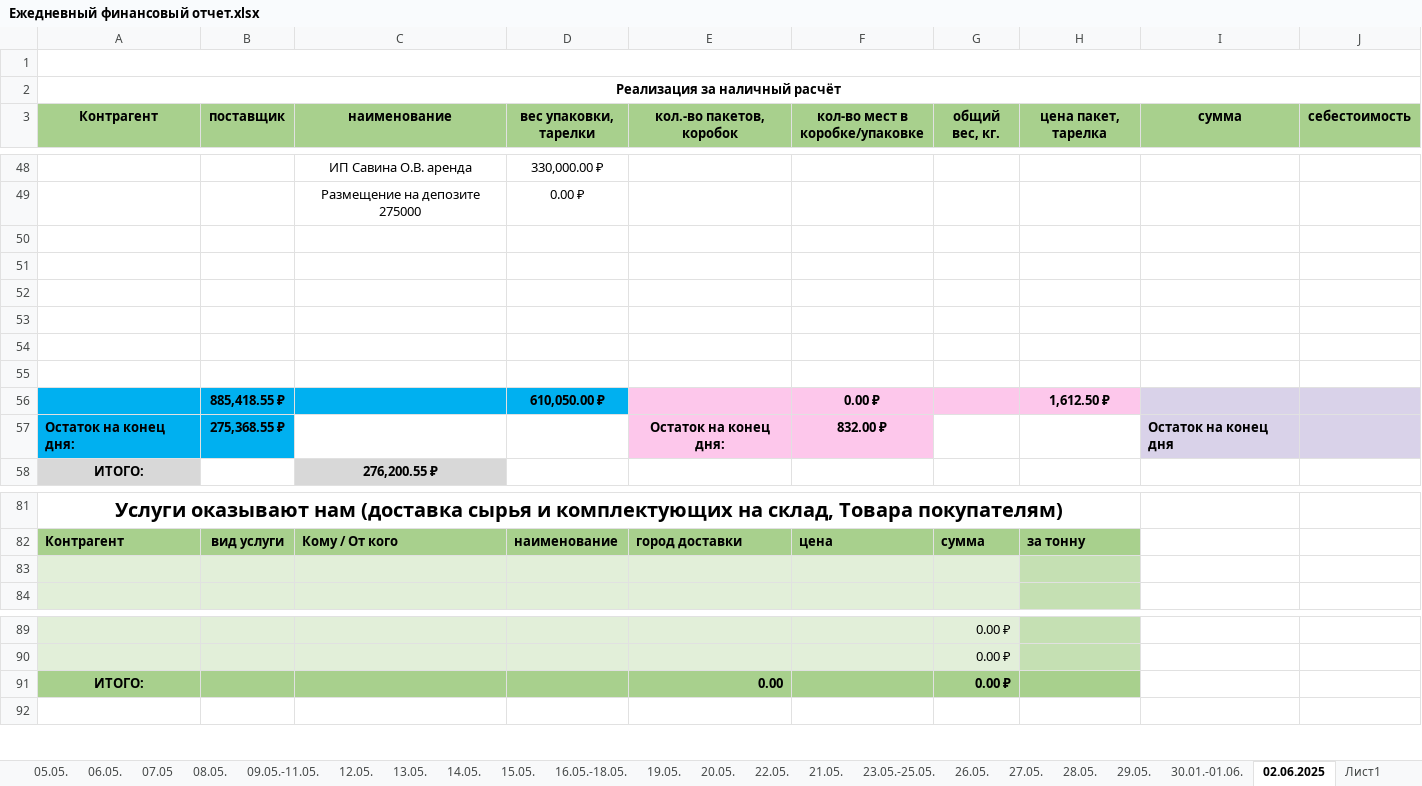
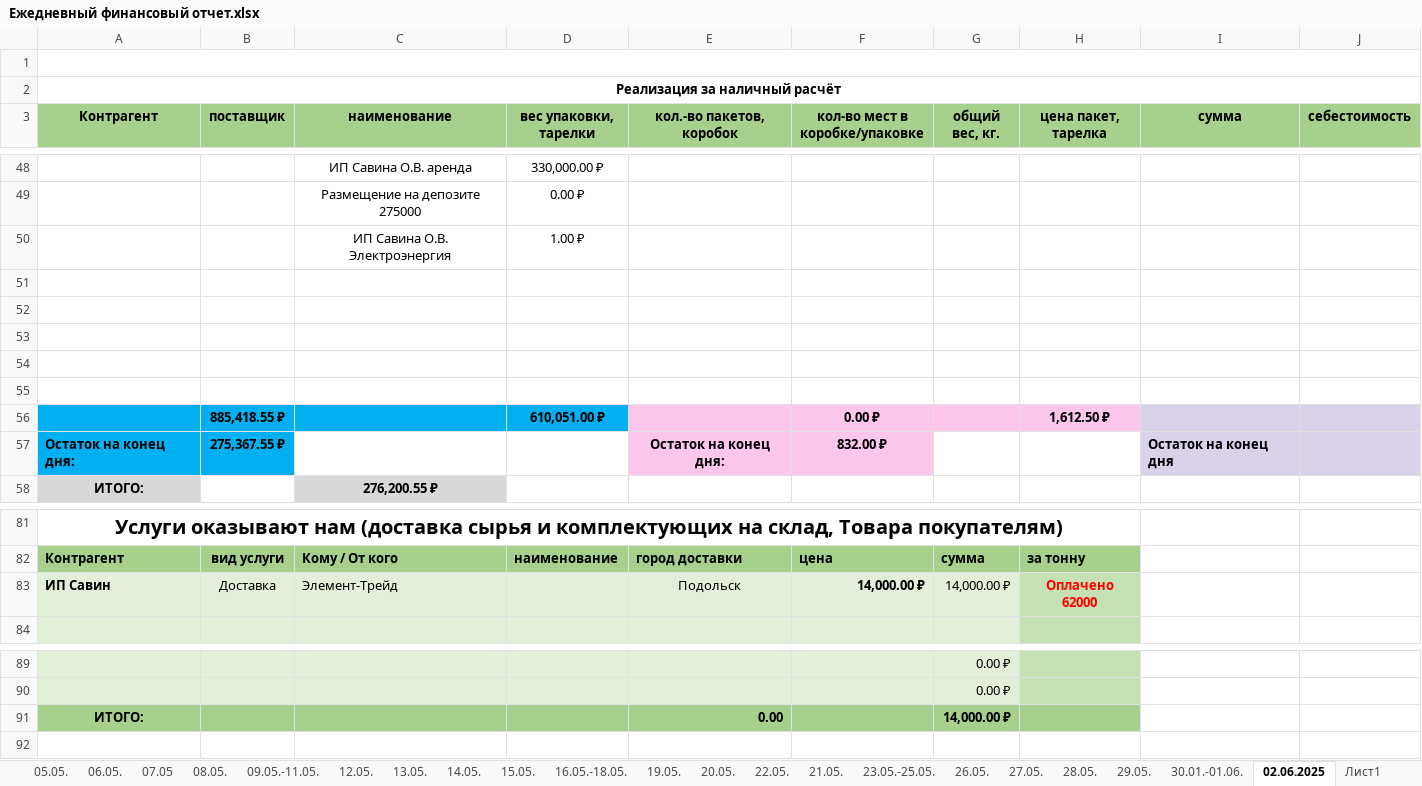
Before and after one commit to VitsVi/excel_data_replacing, an Excel workbook: files/Ежедневный финансовый отчет.xlsx, sheet 02.06.2025, drawn as a sheet; only a part is shown, gaps mark what is left out; values as stored, in another font and other column widths than the file's, no borders; removed rows and columns are numbered as before the commit, all else as after; the diff names each change by its address in the sheet, - before the commit and + after, or states it on an @@ line.

```diff
--- a/files/Ежедневный финансовый отчет.xlsx (sheet 02.06.2025)
+++ b/files/Ежедневный финансовый отчет.xlsx (sheet 02.06.2025)
+row 50:  |  | ИП Савина О.В. Электроэнергия | 1.00 ₽
-row 55: (empty)
-D56 (вес упаковки, тарелки): 610,050.00 ₽
+D56 (вес упаковки, тарелки): 610,051.00 ₽
-B57 (поставщик): 275,368.55 ₽
+B57 (поставщик): 275,367.55 ₽
-row 83: (empty)
+row 83: ИП Савин | Доставка | Элемент-Трейд |  | Подольск | 14,000.00 ₽ | 14,000.00 ₽ | Оплачено 62000
-G91 (общий вес, кг.): 0.00 ₽
+G91 (общий вес, кг.): 14,000.00 ₽
```
Also changed, not shown: files/Электричество 2025.xlsx, production-test/files/Ежедневный финансовый отчет.xlsx, 21 other files.
